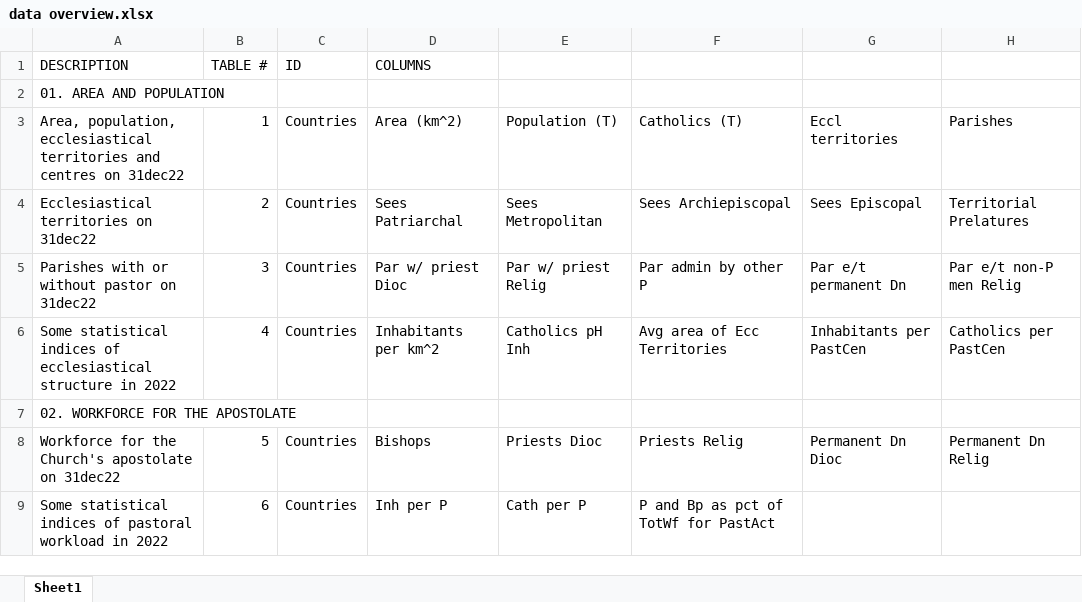
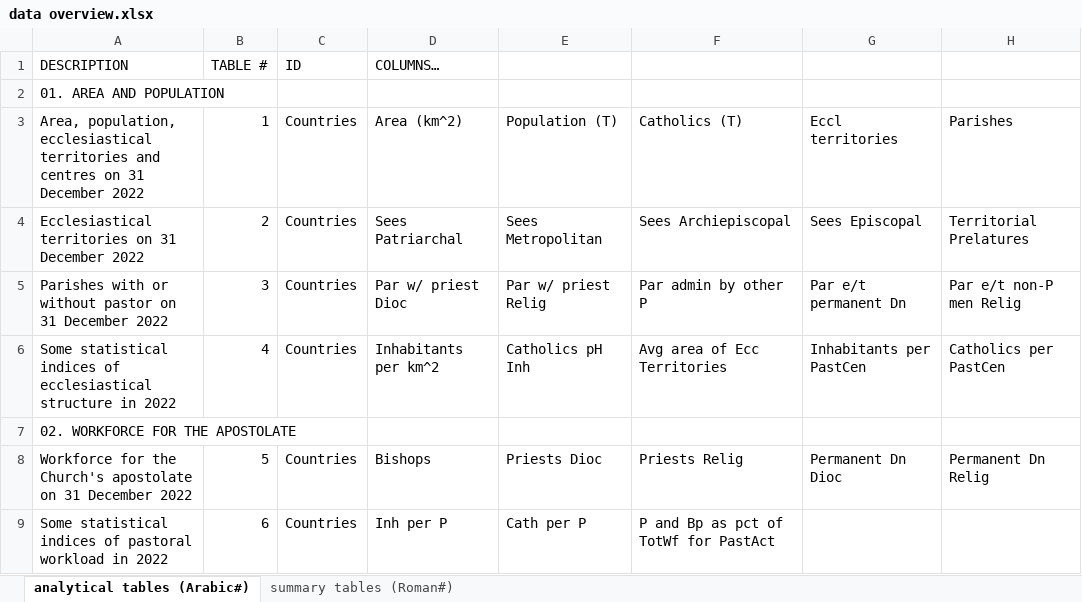
Before and after one commit to ClaudiaSchiavetti/Consulting_Catholic_Church, an Excel workbook: data overview.xlsx, sheet analytical tables (Arabic#), drawn as a sheet; only a part is shown; values as stored, in another font and other column widths than the file's, no cell formats; the diff covers the shown part only; the diff names each change by its address in the sheet, - before the commit and + after, or states it on an @@ line.

Commit message:
updated with summary tables

```diff
--- a/data overview.xlsx (sheet analytical tables (Arabic#))
+++ b/data overview.xlsx (sheet analytical tables (Arabic#))
-sheet tab: Sheet1
+sheet tab: analytical tables (Arabic#)
+sheet tab: summary tables (Roman#)
-D1: COLUMNS
+D1: COLUMNS…
-A3: …centres on 31dec22
+A3: …centres on 31 December 2022
-A4: Ecclesiastical territories on 31dec22
+A4: Ecclesiastical territories on 31 December 2022
-A5: …pastor on 31dec22
+A5: …pastor on 31 December 2022
-A8: …apostolate on 31dec22
+A8: …apostolate on 31 December 2022
```
Also changed, not shown: 3 added rows and 39 edited cells elsewhere in this sheet, cell formats.
